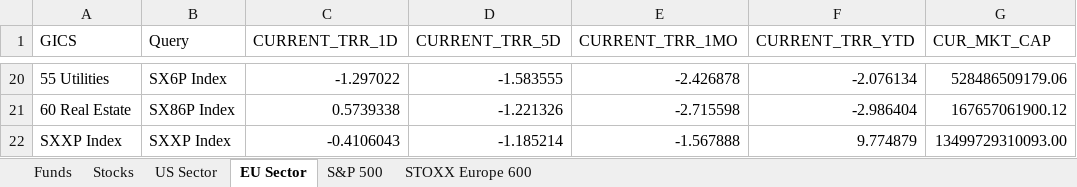
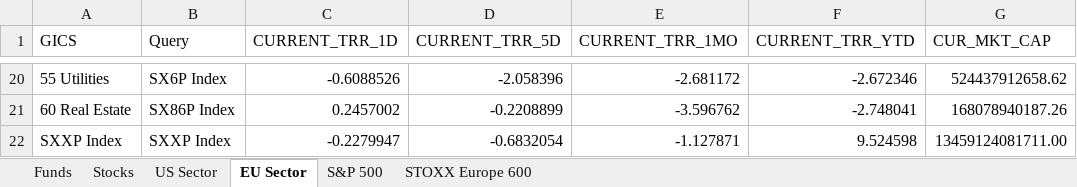
Before and after one commit to ssymhoven/megatrends, an Excel workbook: stocks.xlsx, sheet EU Sector, drawn as a sheet; only a part is shown, gaps mark what is left out; values as stored, in another font and other column widths than the file's, no borders; the diff covers the shown part only; the diff names each change by its address in the sheet, - before the commit and + after, or states it on an @@ line.

```diff
--- a/stocks.xlsx (sheet EU Sector)
+++ b/stocks.xlsx (sheet EU Sector)
-C20 (CURRENT_TRR_1D): -1.297022
+C20 (CURRENT_TRR_1D): -0.6088526
-D20 (CURRENT_TRR_5D): -1.583555
+D20 (CURRENT_TRR_5D): -2.058396
-E20 (CURRENT_TRR_1MO): -2.426878
+E20 (CURRENT_TRR_1MO): -2.681172
-F20 (CURRENT_TRR_YTD): -2.076134
+F20 (CURRENT_TRR_YTD): -2.672346
-G20 (CUR_MKT_CAP): 528486509179.06
+G20 (CUR_MKT_CAP): 524437912658.62
-C21 (CURRENT_TRR_1D): 0.5739338
+C21 (CURRENT_TRR_1D): 0.2457002
-D21 (CURRENT_TRR_5D): -1.221326
+D21 (CURRENT_TRR_5D): -0.2208899
-E21 (CURRENT_TRR_1MO): -2.715598
+E21 (CURRENT_TRR_1MO): -3.596762
-F21 (CURRENT_TRR_YTD): -2.986404
+F21 (CURRENT_TRR_YTD): -2.748041
-G21 (CUR_MKT_CAP): 167657061900.12
+G21 (CUR_MKT_CAP): 168078940187.26
-C22 (CURRENT_TRR_1D): -0.4106043
+C22 (CURRENT_TRR_1D): -0.2279947
-D22 (CURRENT_TRR_5D): -1.185214
+D22 (CURRENT_TRR_5D): -0.6832054
-E22 (CURRENT_TRR_1MO): -1.567888
+E22 (CURRENT_TRR_1MO): -1.127871
-F22 (CURRENT_TRR_YTD): 9.774879
+F22 (CURRENT_TRR_YTD): 9.524598
-G22 (CUR_MKT_CAP): 13499729310093.00
+G22 (CUR_MKT_CAP): 13459124081711.00
```
Also changed, not shown: 90 edited cells elsewhere in this sheet, sheet STOXX Europe 600, sheet S&P 500, sheet Stocks, sheet Funds, sheet US Sector, formulas that keep their value, 16 other files.
